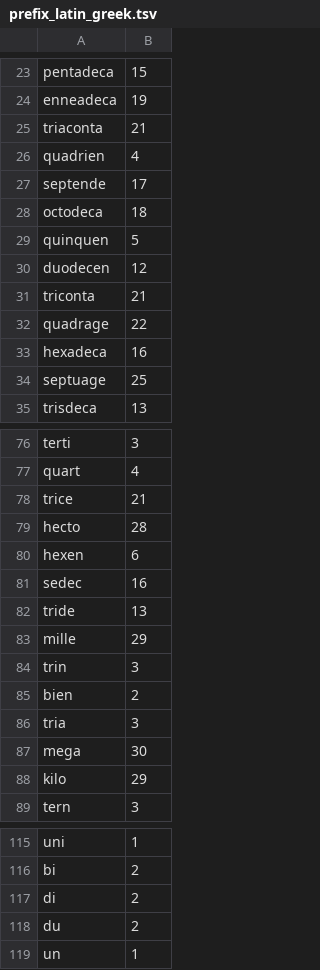
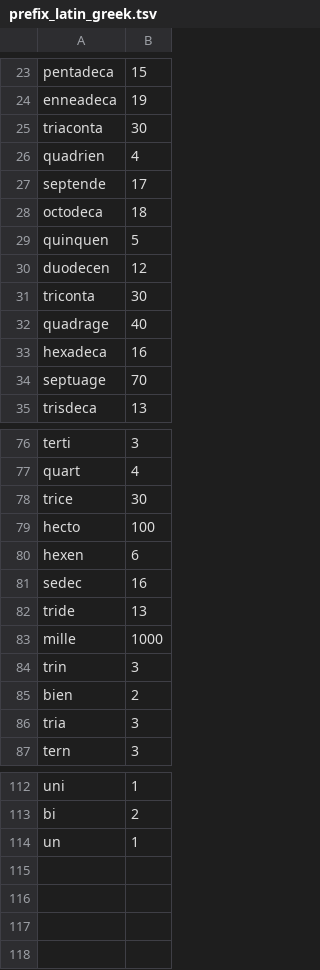
Before and after one commit to paramitamirza/RelationCardinalityExtraction, a TSV file: data/prefix_latin_greek.tsv, drawn as a sheet; only a part is shown, gaps mark what is left out; the diff covers the shown part only.

```diff
--- a/data/prefix_latin_greek.tsv
+++ b/data/prefix_latin_greek.tsv
@@ -24,3 +24,3 @@ pentadeca	15
 enneadeca	19
-triaconta	21
+triaconta	30
 quadrien	4
@@ -30,6 +30,6 @@ quinquen	5
 duodecen	12
-triconta	21
-quadrage	22
+triconta	30
+quadrage	40
 hexadeca	16
-septuage	25
+septuage	70
 trisdeca	13
@@ -77,4 +77,4 @@ terti	3
 quart	4
-trice	21
-hecto	28
+trice	30
+hecto	100
 hexen	6
@@ -82,3 +82,3 @@ sedec	16
 tride	13
-mille	29
+mille	1000
 trin	3
@@ -86,4 +86,2 @@ bien	2
 tria	3
-mega	30
-kilo	29
 tern	3
@@ -116,4 +113,2 @@ uni	1
 bi	2
-di	2
-du	2
 un	1
```
Also changed, not shown: 1 removed row and 18 edited cells elsewhere in this file, data/post_prefix_latin_greek.tsv, 19 other files.
